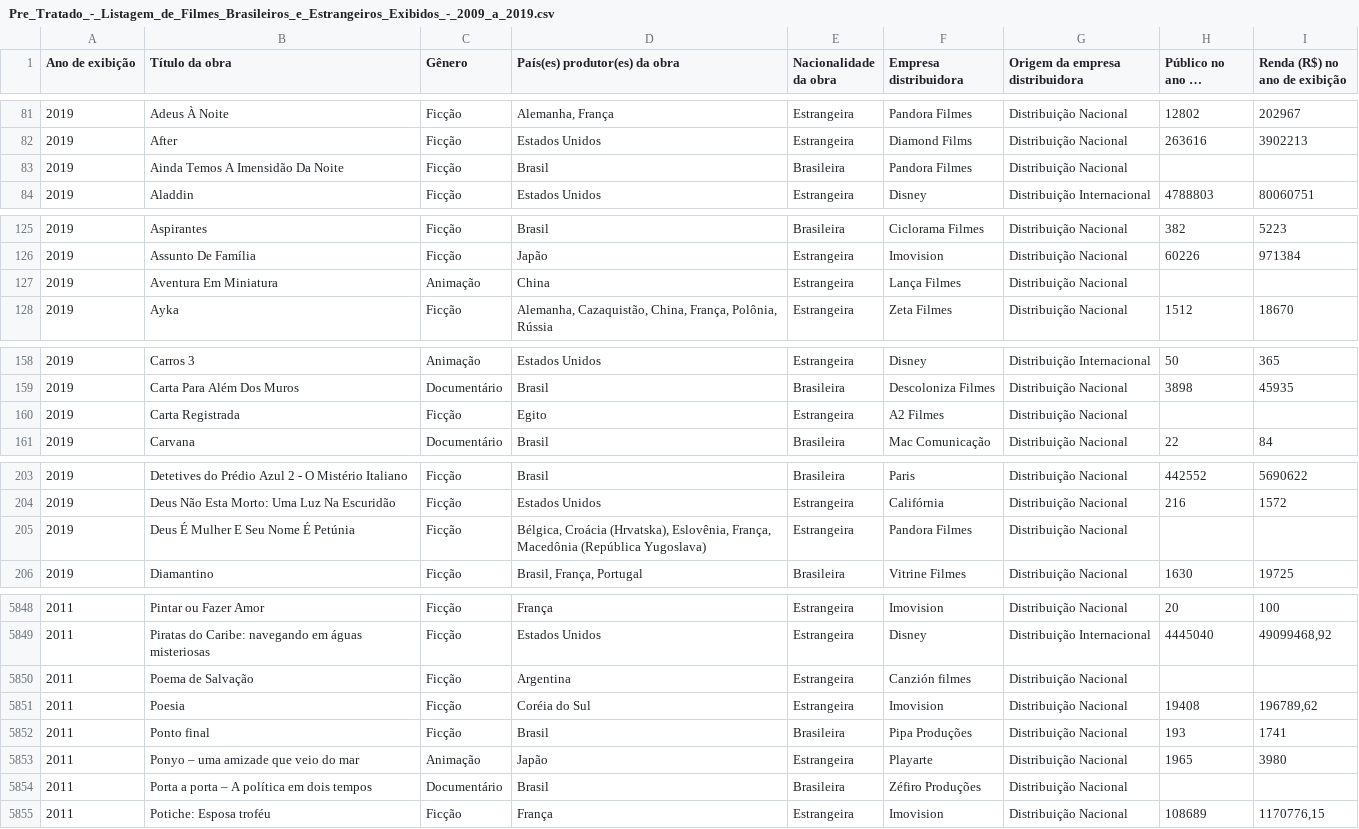
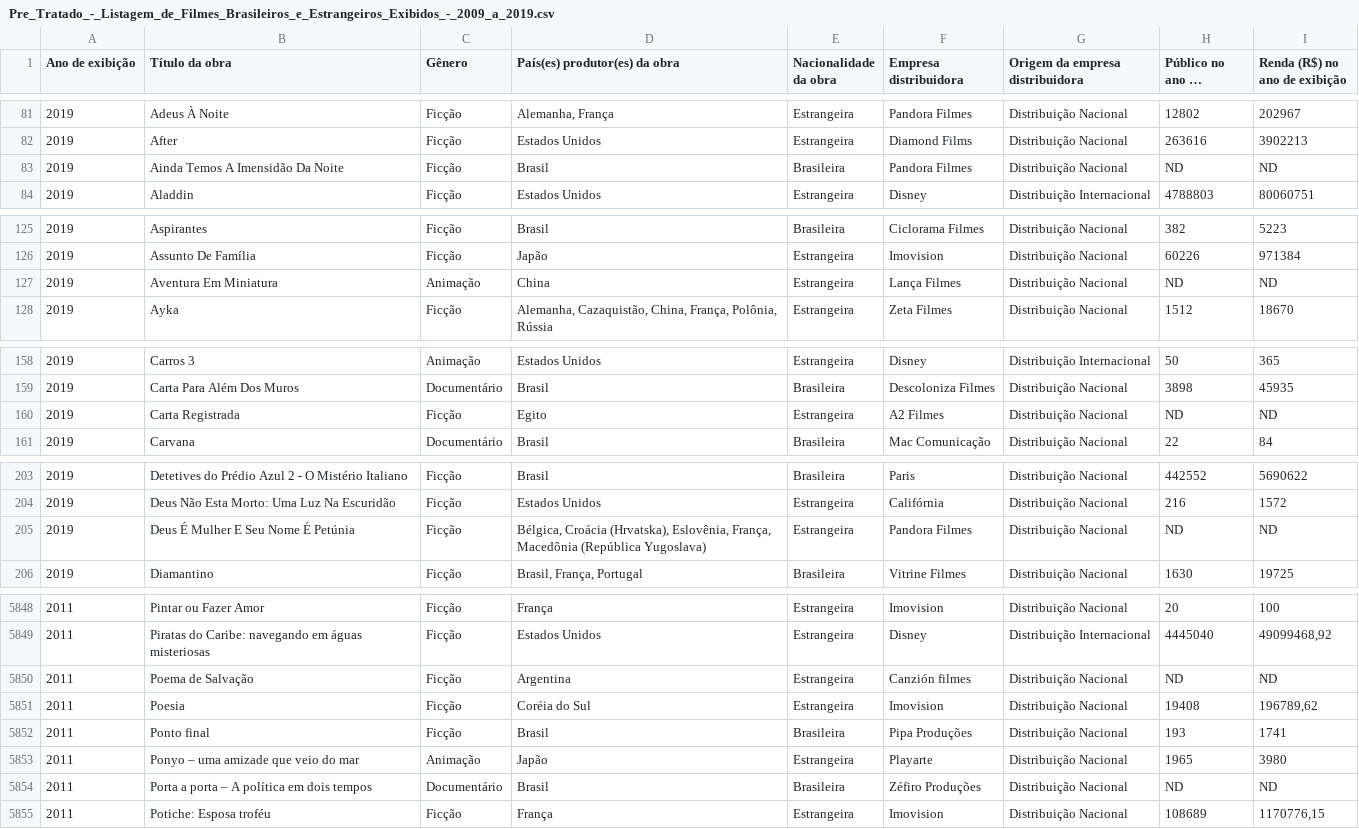
Before and after one commit to TheMatheusDev/Analise-dos-Filmes-Brasileiros-e-Estrangeiros-Exibidos, a CSV file: Pre_Tratado_-_Listagem_de_Filmes_Brasileiros_e_Estrangeiros_Exibidos_-_2009_a_2019.csv, drawn as a sheet; only a part is shown, gaps mark what is left out; long unchanged cells end in …; the diff covers the shown part only; the diff names each change by its address in the sheet, - before the commit and + after, or states it on an @@ line.

```diff
--- a/Pre_Tratado_-_Listagem_de_Filmes_Brasileiros_e_Estrangeiros_Exibidos_-_2009_a_2019.csv
+++ b/Pre_Tratado_-_Listagem_de_Filmes_Brasileiros_e_Estrangeiros_Exibidos_-_2009_a_2019.csv
-H83 (Público no ano de exibição): (empty)
+H83 (Público no ano de exibição): ND
-I83 (Renda (R$) no ano de exibição): (empty)
+I83 (Renda (R$) no ano de exibição): ND
-H127 (Público no ano de exibição): (empty)
+H127 (Público no ano de exibição): ND
-I127 (Renda (R$) no ano de exibição): (empty)
+I127 (Renda (R$) no ano de exibição): ND
-H160 (Público no ano de exibição): (empty)
+H160 (Público no ano de exibição): ND
-I160 (Renda (R$) no ano de exibição): (empty)
+I160 (Renda (R$) no ano de exibição): ND
-H205 (Público no ano de exibição): (empty)
+H205 (Público no ano de exibição): ND
-I205 (Renda (R$) no ano de exibição): (empty)
+I205 (Renda (R$) no ano de exibição): ND
-H5850 (Público no ano de exibição): (empty)
+H5850 (Público no ano de exibição): ND
-I5850 (Renda (R$) no ano de exibição): (empty)
+I5850 (Renda (R$) no ano de exibição): ND
-H5854 (Público no ano de exibição): (empty)
+H5854 (Público no ano de exibição): ND
-I5854 (Renda (R$) no ano de exibição): (empty)
+I5854 (Renda (R$) no ano de exibição): ND
```
Also changed, not shown: 46 edited cells elsewhere in this file, 1 other file.
